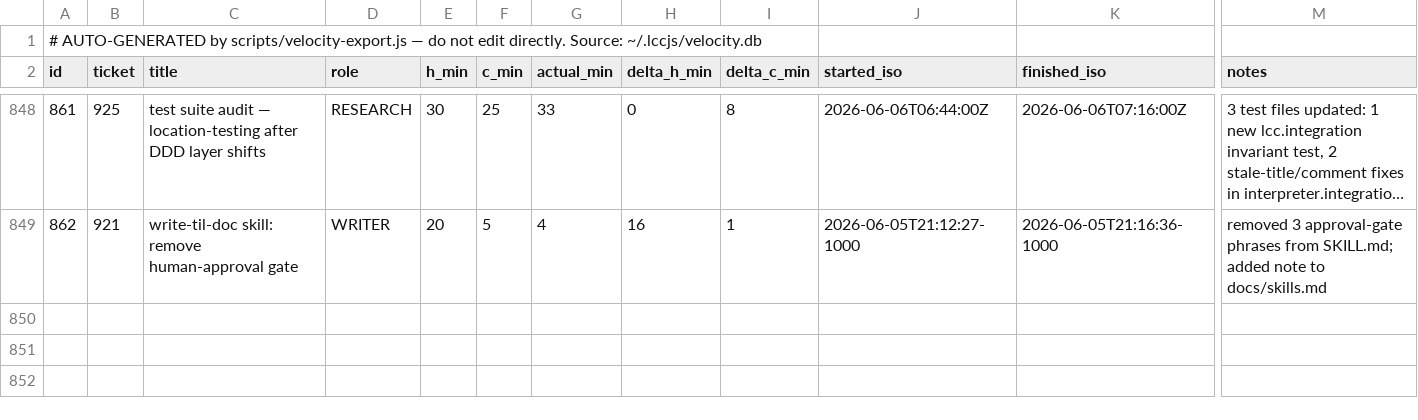
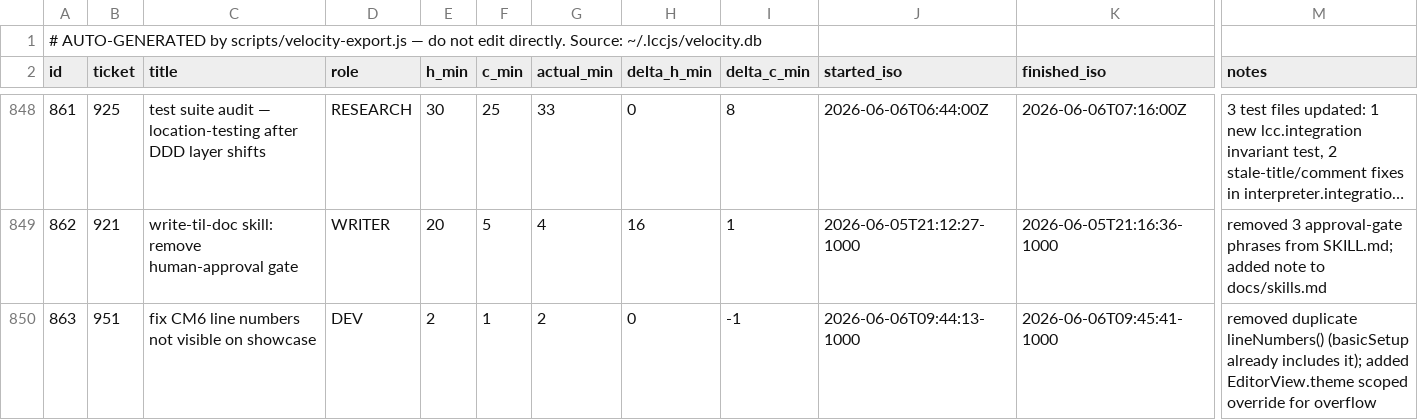
Before and after one commit to avidrucker/lccjs, a CSV file: docs/puzzle-velocity.csv, drawn as a sheet; only a part is shown, gaps mark what is left out; long unchanged cells end in …; rows hold the shown columns only; the diff names each change by its address in the sheet, - before the commit and + after, or states it on an @@ line.

Commit message:
fix(showcase): remove duplicate lineNumbers(), add EditorView.theme scoped overflow
basicSetup already bundles lineNumbers(); the second explicit call produced a
conflicting gutter configuration that silently suppressed the line-number gutter
on the deployed GitHub Pages site. Replaced it with an EditorView.theme scoped
override for .cm-scroller overflow so CM6's own styles cannot outcompete it.

Closes #951

```diff
--- a/docs/puzzle-velocity.csv
+++ b/docs/puzzle-velocity.csv
+row 850: 863 | 951 | fix CM6 line numbers not visible on showcase | DEV | 2 | 1 | 2 | 0 | -1 | 2026-06-06T09:44:13-1000 | 2026-06-06T09:45:41-1000 | removed duplicate lineNumbers() (basicSetup already includes it); added EditorView.theme scoped override for overflow
```
Also changed, not shown: 1 other file.
